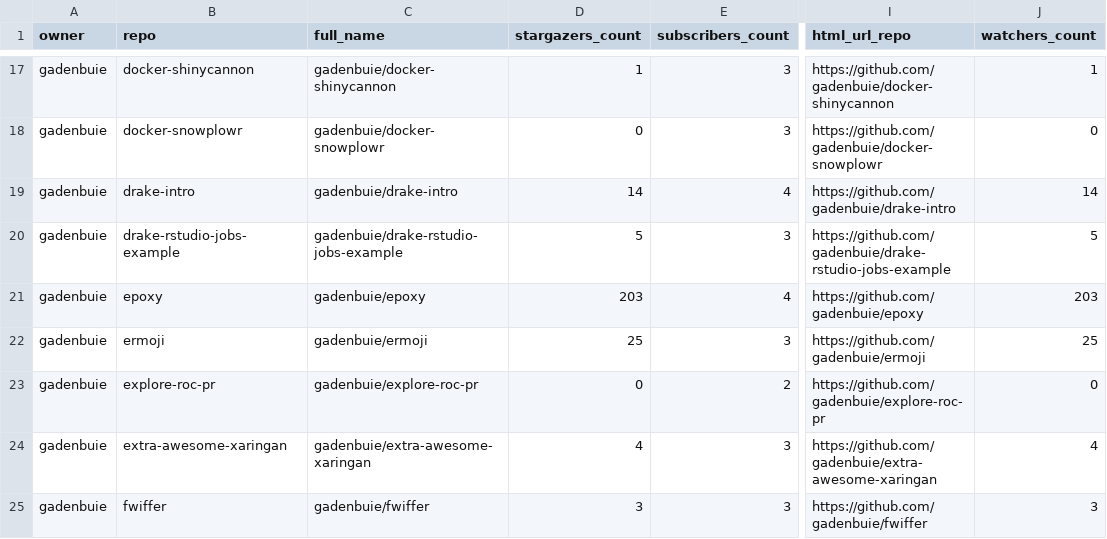
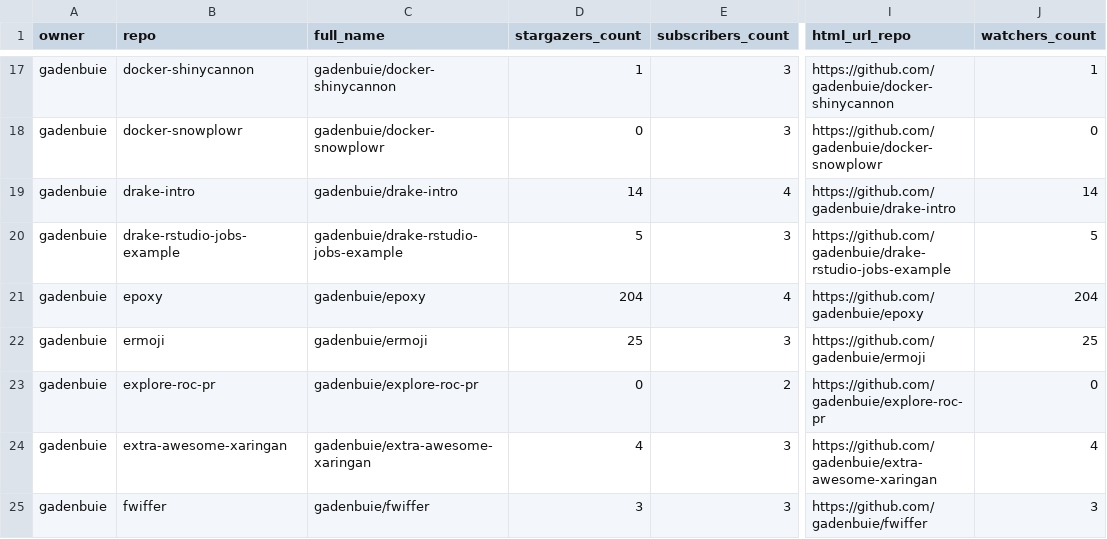
Before and after one commit to jimbrig/status, a CSV file: repos.csv, drawn as a sheet; only a part is shown, gaps mark what is left out; the diff covers the shown part only; the diff names each change by its address in the sheet, - before the commit and + after, or states it on an @@ line.

```diff
--- a/repos.csv
+++ b/repos.csv
-D21 (stargazers_count): 203
+D21 (stargazers_count): 204
-J21 (watchers_count): 203
+J21 (watchers_count): 204
```
Also changed, not shown: 8 edited cells elsewhere in this file, 2 other files.
